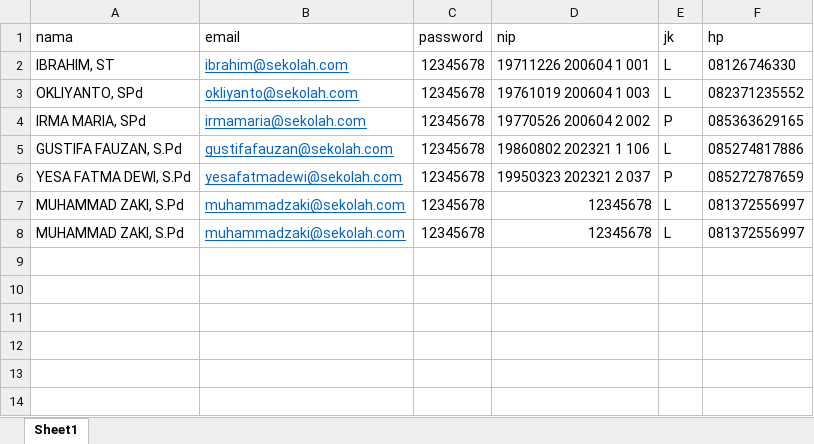
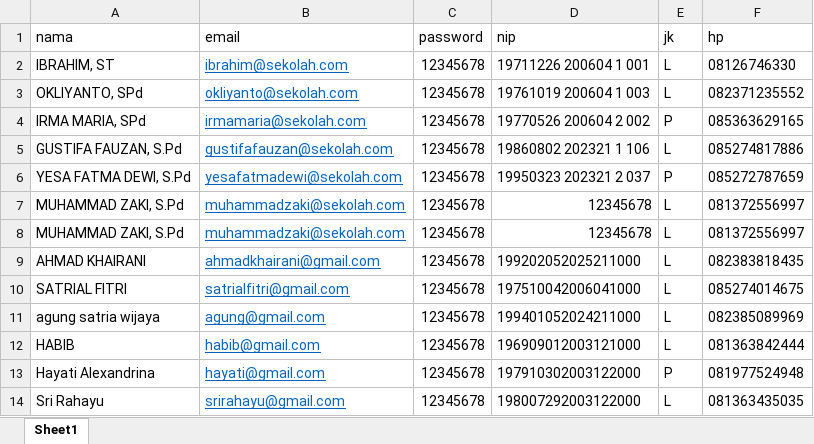
Before and after one commit to gustifafauzan1986/listrik, an Excel workbook: public/file/guru.xlsx, sheet Sheet1, drawn as a sheet; values as stored, in another font and other column widths than the file's, no borders; the diff names each change by its address in the sheet, - before the commit and + after, or states it on an @@ line.

```diff
--- a/public/file/guru.xlsx (sheet Sheet1)
+++ b/public/file/guru.xlsx (sheet Sheet1)
+row 9: AHMAD KHAIRANI | ahmadkhairani@gmail.com | 12345678 | 199202052025211000 | L | 082383818435
+row 10: SATRIAL FITRI | satrialfitri@gmail.com | 12345678 | 197510042006041000 | L | 085274014675
+row 11: agung satria wijaya | agung@gmail.com | 12345678 | 199401052024211000 | L | 082385089969
+row 12: HABIB | habib@gmail.com | 12345678 | 196909012003121000 | L | 081363842444
+row 13: Hayati Alexandrina | hayati@gmail.com | 12345678 | 197910302003122000 | P | 081977524948
+row 14: Sri Rahayu | srirahayu@gmail.com | 12345678 | 198007292003122000 | L | 081363435035
```
Also changed, not shown: 8 other files.
